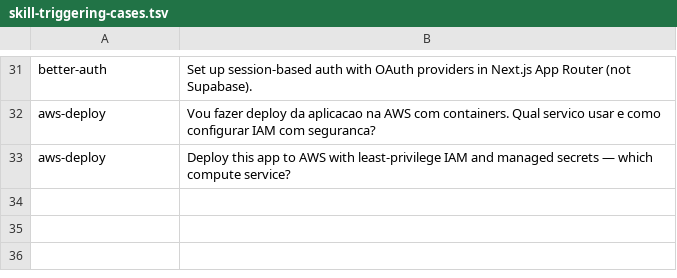
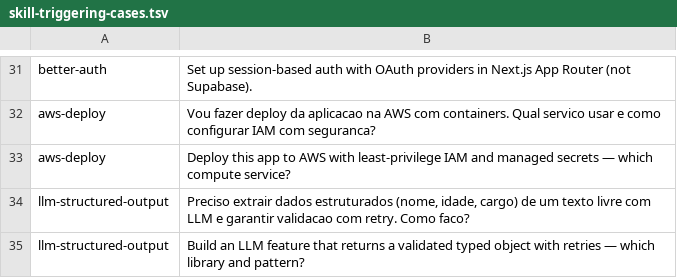
Before and after one commit to plocemourasouza/osforge, a TSV file: scripts/skill-triggering-cases.tsv, drawn as a sheet; only a part is shown, gaps mark what is left out; the diff names each change by its address in the sheet, - before the commit and + after, or states it on an @@ line.

Commit message:
feat(llm): add llm-structured-output skill (Instructor/PydanticAI/Zod decision, Context7-delegated) + STACK-COVERAGE AI/LLM section; skills 173->174 (ADR-012)

```diff
--- a/scripts/skill-triggering-cases.tsv
+++ b/scripts/skill-triggering-cases.tsv
+row 34: llm-structured-output | Preciso extrair dados estruturados (nome, idade, cargo) de um texto livre com LLM e garantir validacao com retry. Como faco?
+row 35: llm-structured-output | Build an LLM feature that returns a validated typed object with retries — which library and pattern?
```
Also changed, not shown: 8 other files.
